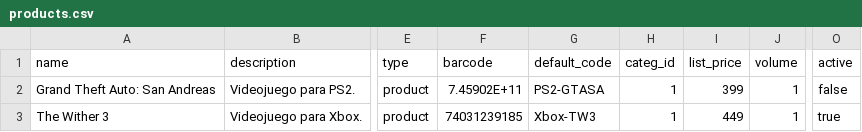
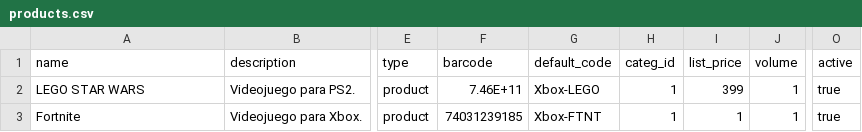
Before and after one commit to heyner31/Store-Game, a CSV file: product/products.csv, drawn as a sheet; only a part is shown, gaps mark what is left out; the diff names each change by its address in the sheet, - before the commit and + after, or states it on an @@ line.

```diff
--- a/product/products.csv
+++ b/product/products.csv
-A2 (name): Grand Theft Auto: San Andreas
+A2 (name): LEGO STAR WARS
-F2 (barcode): 7.45902E+11
+F2 (barcode): 7.46E+11
-G2 (default_code): PS2-GTASA
+G2 (default_code): Xbox-LEGO
-O2 (active): false
+O2 (active): true
-A3 (name): The Wither 3
+A3 (name): Fortnite
-G3 (default_code): Xbox-TW3
+G3 (default_code): Xbox-FTNT
-I3 (list_price): 449
+I3 (list_price): 1
```
Also changed, not shown: 7 other files.
